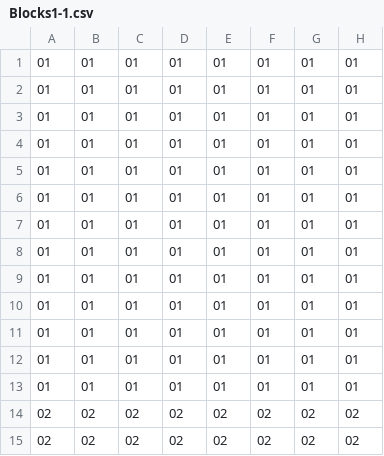
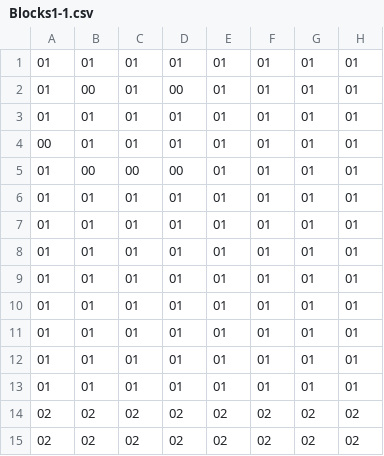
Before and after one commit to TeddyDiSalle/MagicBrosMario, a CSV file: Content/LevelData/Blocks1-1.csv, drawn as a sheet; only a part is shown; the diff names each change by its address in the sheet, - before the commit and + after, or states it on an @@ line.

```diff
--- a/Content/LevelData/Blocks1-1.csv
+++ b/Content/LevelData/Blocks1-1.csv
-B2: 01
+B2: 00
-D2: 01
+D2: 00
-A4: 01
+A4: 00
-B5: 01
+B5: 00
-C5: 01
+C5: 00
-D5: 01
+D5: 00
```
Also changed, not shown: 1 other file.
